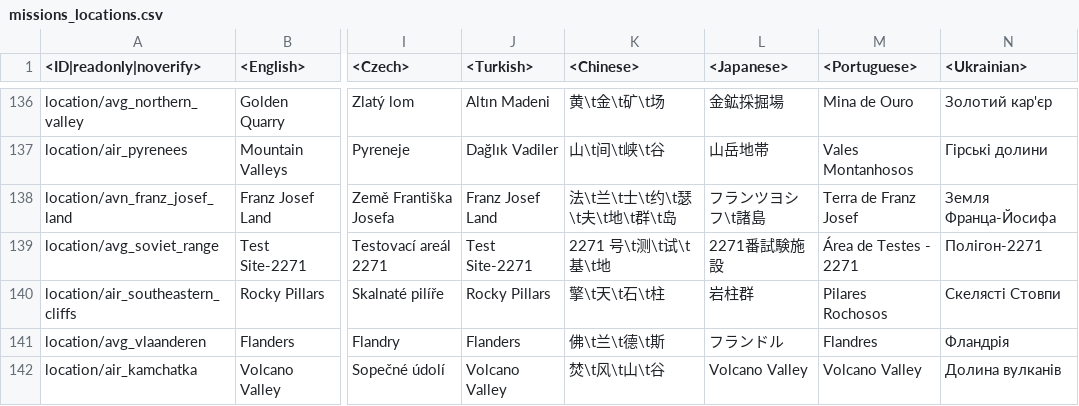
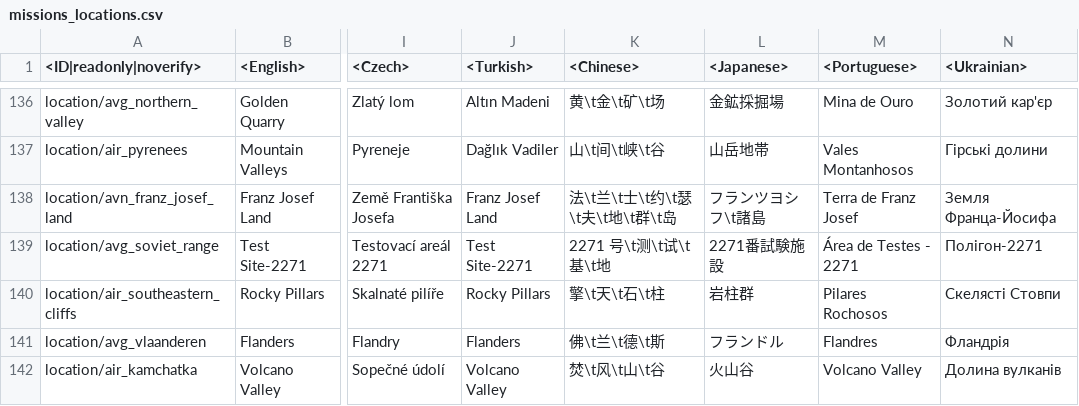
Before and after one commit to Heboon123/WTDM, a CSV file: lang.vromfs.bin_u/lang/missions_locations.csv, drawn as a sheet; only a part is shown, gaps mark what is left out; the diff names each change by its address in the sheet, - before the commit and + after, or states it on an @@ line.

```diff
--- a/lang.vromfs.bin_u/lang/missions_locations.csv
+++ b/lang.vromfs.bin_u/lang/missions_locations.csv
-L142 (<Japanese>): Volcano Valley
+L142 (<Japanese>): 火山谷
```
Also changed, not shown: lang.vromfs.bin_u/lang/menu_multiplayer.csv, lang.vromfs.bin_u/lang/pc_uimessages.csv, 48 other files.
